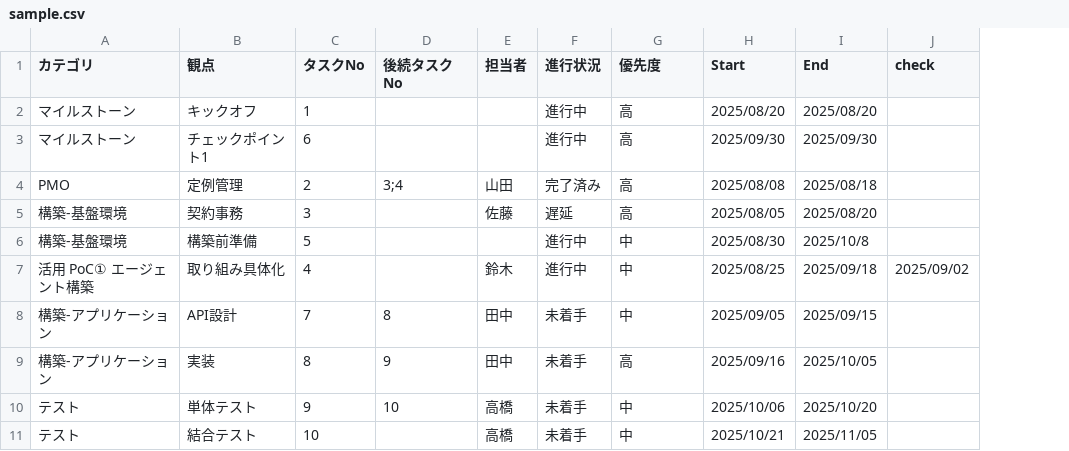
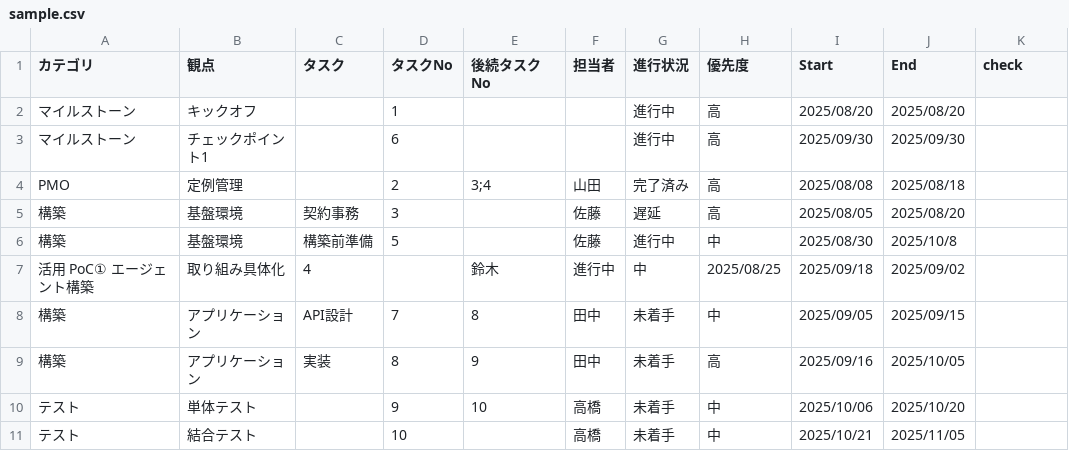
Before and after one commit to yuyuyu0706/csv_gantt_viewer, a CSV file: csv/sample.csv, drawn as a sheet; removed rows and columns are numbered as before the commit, all else as after; the diff names each change by its address in the sheet, - before the commit and + after, or states it on an @@ line.

Commit message:
sample.csv Update

```diff
--- a/csv/sample.csv
+++ b/csv/sample.csv
+column C (タスク), rows 5-6: 契約事務 | 構築前準備; rows 8-9: API設計 | 実装
-A5:A6 (カテゴリ): 構築-基盤環境
+A5:A6 (カテゴリ): 構築
-B5 (観点): 契約事務
+B5 (観点): 基盤環境
-B6 (観点): 構築前準備
+B6 (観点): 基盤環境
-F6 (担当者): (empty)
+F6 (担当者): 佐藤
-row 7: 活用 PoC① エージェント構築 | 取り組み具体化 | 4 |  | 鈴木 | 進行中 | 中 | 2025/08/25 | 2025/09/18 | 2025/09/02
+row 7: 活用 PoC① エージェント構築 | 取り組み具体化 | 4 |  | 鈴木 | 進行中 | 中 | 2025/08/25 | 2025/09/18 | 2025/09/02
-A8:A9 (カテゴリ): 構築-アプリケーション
+A8:A9 (カテゴリ): 構築
-B8 (観点): API設計
+B8 (観点): アプリケーション
-B9 (観点): 実装
+B9 (観点): アプリケーション
```
